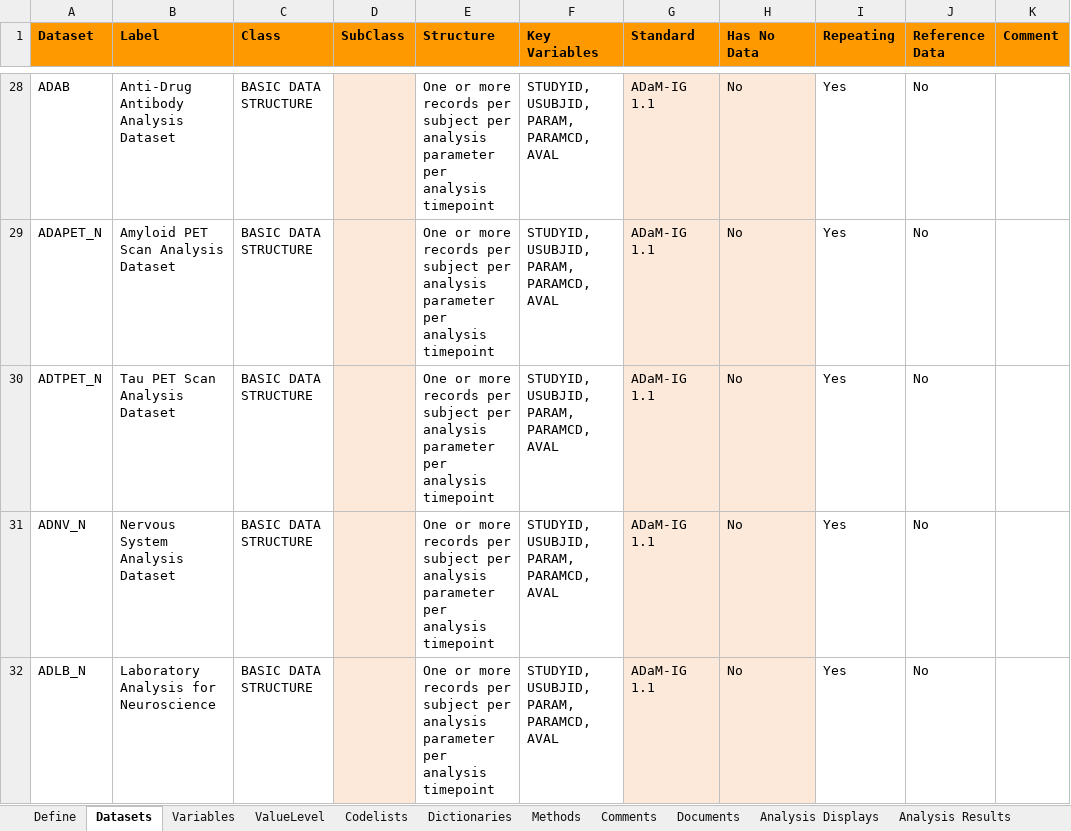
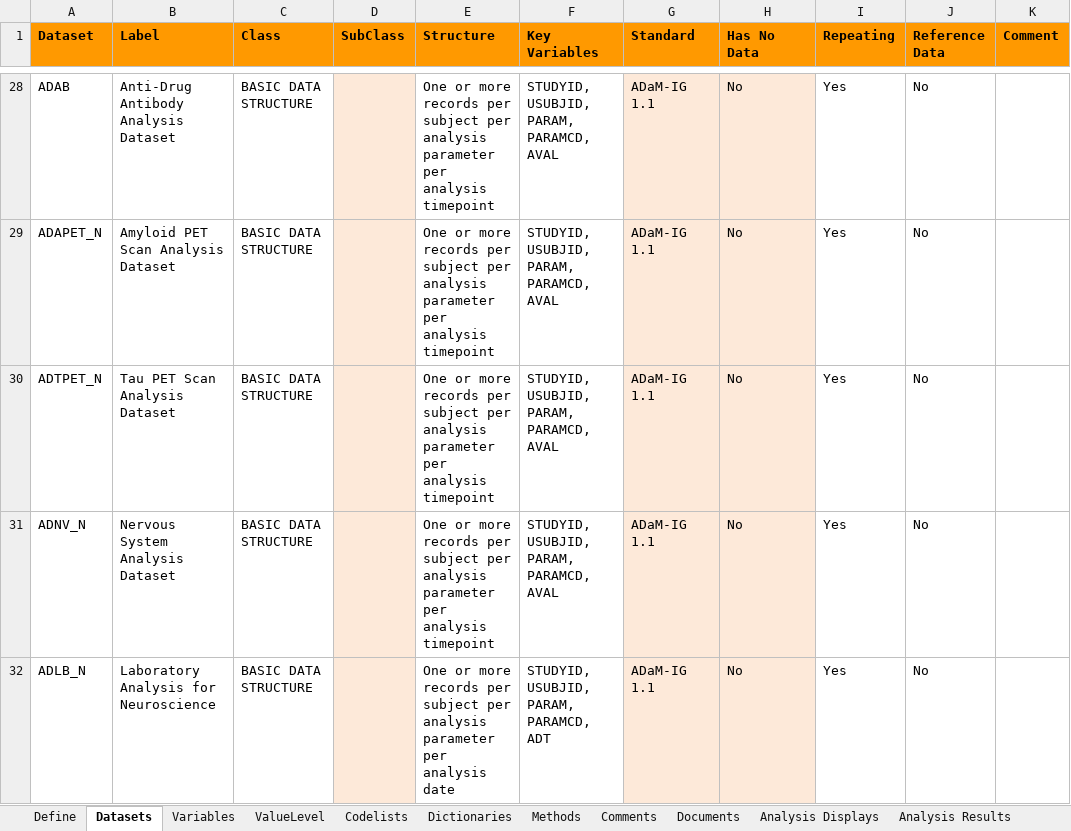
Before and after one commit to pharmaverse/pharmaverseadam, an Excel workbook: inst/extdata/adams-specs.xlsx, sheet Datasets, drawn as a sheet; only a part is shown, gaps mark what is left out; values as stored, in another font and other column widths than the file's, no borders; the diff names each change by its address in the sheet, - before the commit and + after, or states it on an @@ line.

Commit message:
#159 Import updated specs for key variables in datasets tab

```diff
--- a/inst/extdata/adams-specs.xlsx (sheet Datasets)
+++ b/inst/extdata/adams-specs.xlsx (sheet Datasets)
-E32 (Structure): …per analysis timepoint
+E32 (Structure): …per analysis date
-F32 (Key Variables): STUDYID, USUBJID, PARAM, PARAMCD, AVAL
+F32 (Key Variables): STUDYID, USUBJID, PARAM, PARAMCD, ADT
```
